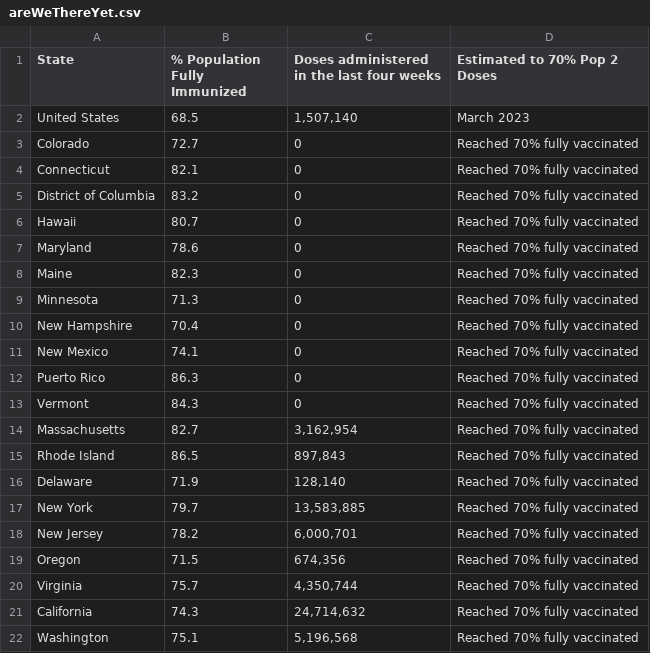
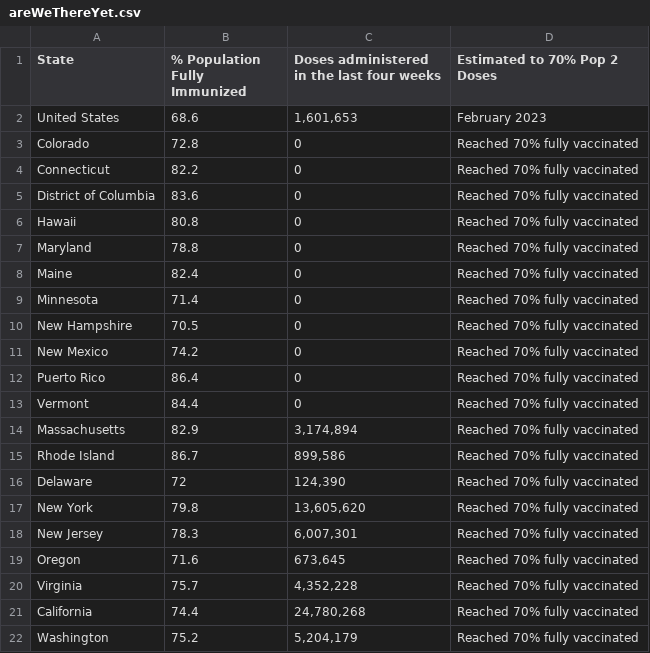
Before and after one commit to Dotdash-Data-Journalism/2021_2022_VWH_covid_vaccine_tracker, a CSV file: chartData/areWeThereYet.csv, drawn as a sheet; only a part is shown; the diff covers the shown part only.

```diff
--- a/chartData/areWeThereYet.csv
+++ b/chartData/areWeThereYet.csv
@@ -1,22 +1,22 @@
 State,% Population Fully Immunized,Doses administered in the last four weeks,Estimated to 70% Pop 2 Doses
-United States,68.5,"1,507,140",March 2023
-Colorado,72.7,         0,Reached 70% fully vaccinated
-Connecticut,82.1,         0,Reached 70% fully vaccinated
-District of Columbia,83.2,         0,Reached 70% fully vaccinated
-Hawaii,80.7,         0,Reached 70% fully vaccinated
-Maryland,78.6,         0,Reached 70% fully vaccinated
-Maine,82.3,         0,Reached 70% fully vaccinated
-Minnesota,71.3,         0,Reached 70% fully vaccinated
-New Hampshire,70.4,         0,Reached 70% fully vaccinated
-New Mexico,74.1,         0,Reached 70% fully vaccinated
-Puerto Rico,86.3,         0,Reached 70% fully vaccinated
-Vermont,84.3,         0,Reached 70% fully vaccinated
-Massachusetts,82.7," 3,162,954",Reached 70% fully vaccinated
-Rhode Island,86.5,"   897,843",Reached 70% fully vaccinated
-Delaware,71.9,"   128,140",Reached 70% fully vaccinated
-New York,79.7,"13,583,885",Reached 70% fully vaccinated
-New Jersey,78.2," 6,000,701",Reached 70% fully vaccinated
-Oregon,71.5,"   674,356",Reached 70% fully vaccinated
-Virginia,75.7," 4,350,744",Reached 70% fully vaccinated
-California,74.3,"24,714,632",Reached 70% fully vaccinated
-Washington,75.1," 5,196,568",Reached 70% fully vaccinated
+United States,68.6,"1,601,653",February 2023
+Colorado,72.8,         0,Reached 70% fully vaccinated
+Connecticut,82.2,         0,Reached 70% fully vaccinated
+District of Columbia,83.6,         0,Reached 70% fully vaccinated
+Hawaii,80.8,         0,Reached 70% fully vaccinated
+Maryland,78.8,         0,Reached 70% fully vaccinated
+Maine,82.4,         0,Reached 70% fully vaccinated
+Minnesota,71.4,         0,Reached 70% fully vaccinated
+New Hampshire,70.5,         0,Reached 70% fully vaccinated
+New Mexico,74.2,         0,Reached 70% fully vaccinated
+Puerto Rico,86.4,         0,Reached 70% fully vaccinated
+Vermont,84.4,         0,Reached 70% fully vaccinated
+Massachusetts,82.9," 3,174,894",Reached 70% fully vaccinated
+Rhode Island,86.7,"   899,586",Reached 70% fully vaccinated
+Delaware,72,"   124,390",Reached 70% fully vaccinated
+New York,79.8,"13,605,620",Reached 70% fully vaccinated
+New Jersey,78.3," 6,007,301",Reached 70% fully vaccinated
+Oregon,71.6,"   673,645",Reached 70% fully vaccinated
+Virginia,75.7," 4,352,228",Reached 70% fully vaccinated
+California,74.4,"24,780,268",Reached 70% fully vaccinated
+Washington,75.2," 5,204,179",Reached 70% fully vaccinated
```
Also changed, not shown: 2 added rows, 2 removed rows and 40 edited cells elsewhere in this file, chartData/cdcFullVaxByAge.csv, chartData/cdcMap.csv, 4 other files.
